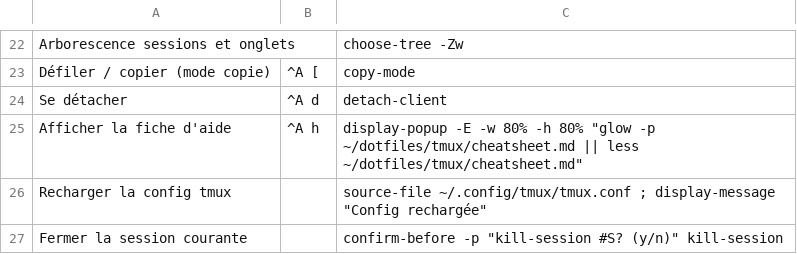
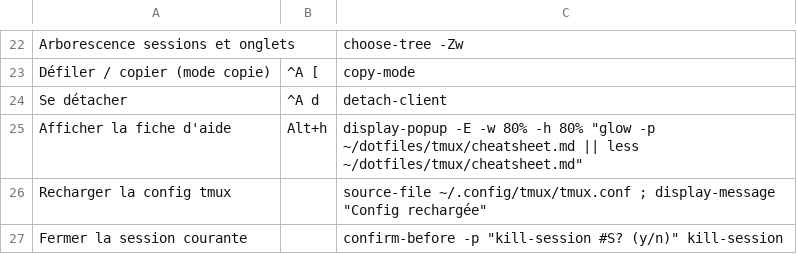
Before and after one commit to Sonny93/dotfiles, a TSV file: tmux/palette.tsv, drawn as a sheet; only a part is shown, gaps mark what is left out.

Commit message:
feat(tmux): open the cheatsheet with Alt+h instead of prefix + h

```diff
--- a/tmux/palette.tsv
+++ b/tmux/palette.tsv
@@ -24,3 +24,3 @@ Défiler / copier (mode copie)	^A [	copy-mode
 Se détacher	^A d	detach-client
-Afficher la fiche d'aide	^A h	display-popup -E -w 80% -h 80% "glow -p ~/dotfiles/tmux/cheatsheet.md || less ~/dotfiles/tmux/cheatsheet.md"
+Afficher la fiche d'aide	Alt+h	display-popup -E -w 80% -h 80% "glow -p ~/dotfiles/tmux/cheatsheet.md || less ~/dotfiles/tmux/cheatsheet.md"
 Recharger la config tmux		source-file ~/.config/tmux/tmux.conf ; display-message "Config rechargée"
```
Also changed, not shown: 4 other files.
